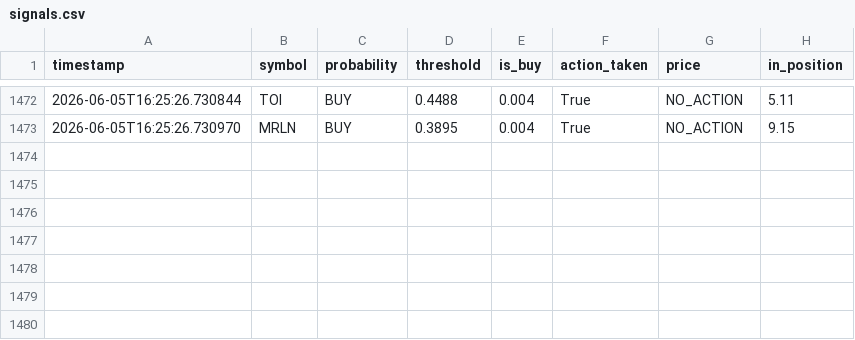
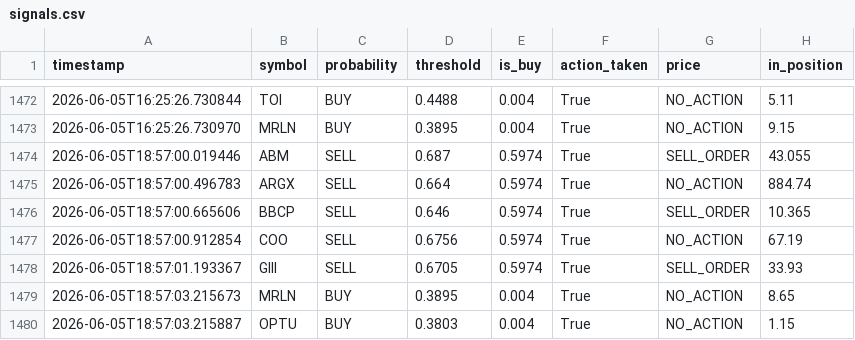
Before and after one commit to jp3tty/ml-trading-bot, a CSV file: paper_trade_log/signals.csv, drawn as a sheet; only a part is shown, gaps mark what is left out.

```diff
--- a/paper_trade_log/signals.csv
+++ b/paper_trade_log/signals.csv
@@ -1473 +1473,8 @@ timestamp,symbol,probability,threshold,is_buy,action_taken,price,in_position
 2026-06-05T16:25:26.730970,MRLN,BUY,0.3895,0.004,True,NO_ACTION,9.15
+2026-06-05T18:57:00.019446,ABM,SELL,0.687,0.5974,True,SELL_ORDER,43.055
+2026-06-05T18:57:00.496783,ARGX,SELL,0.664,0.5974,True,NO_ACTION,884.74
+2026-06-05T18:57:00.665606,BBCP,SELL,0.646,0.5974,True,SELL_ORDER,10.365
+2026-06-05T18:57:00.912854,COO,SELL,0.6756,0.5974,True,NO_ACTION,67.19
+2026-06-05T18:57:01.193367,GIII,SELL,0.6705,0.5974,True,SELL_ORDER,33.93
+2026-06-05T18:57:03.215673,MRLN,BUY,0.3895,0.004,True,NO_ACTION,8.65
+2026-06-05T18:57:03.215887,OPTU,BUY,0.3803,0.004,True,NO_ACTION,1.15
```
Also changed, not shown: paper_trade_log/orders.csv.
